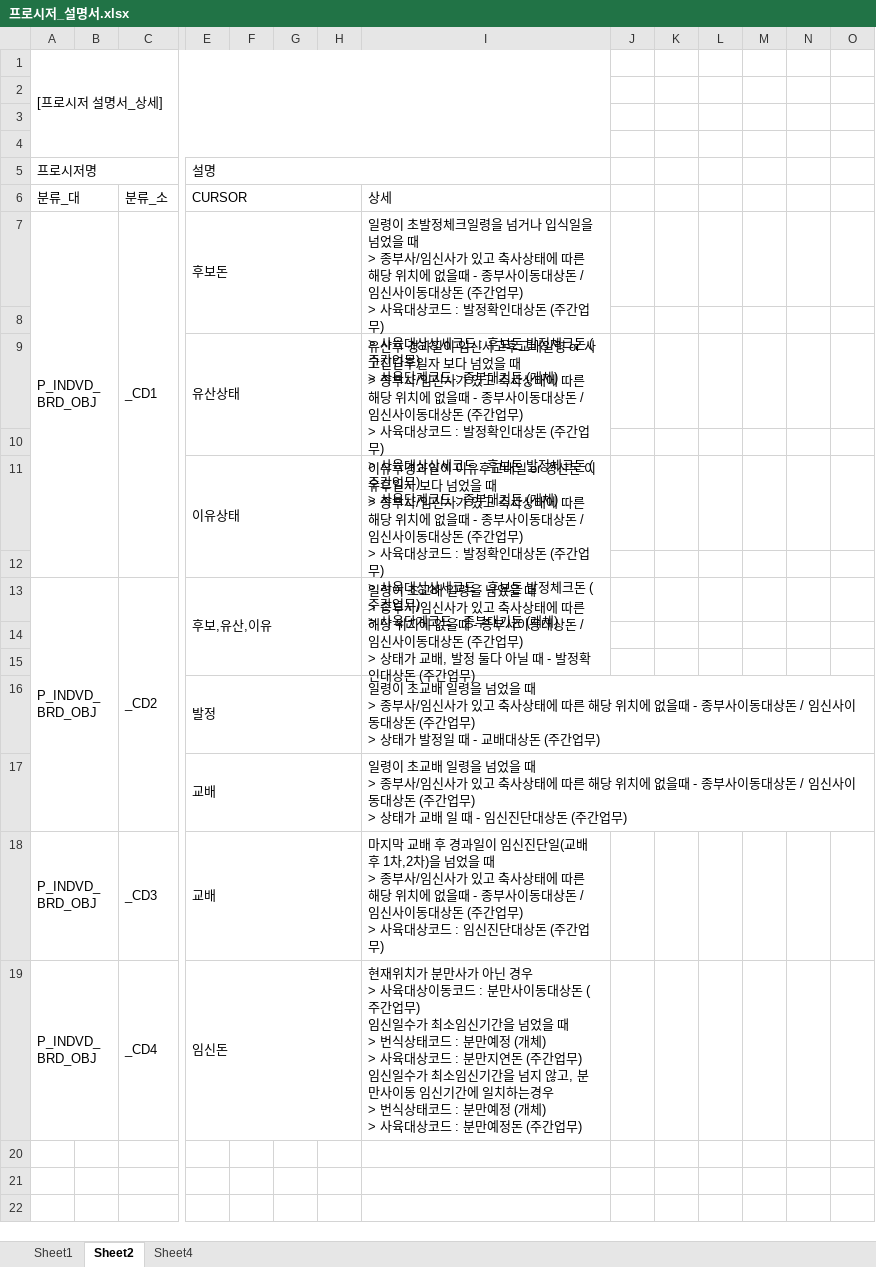
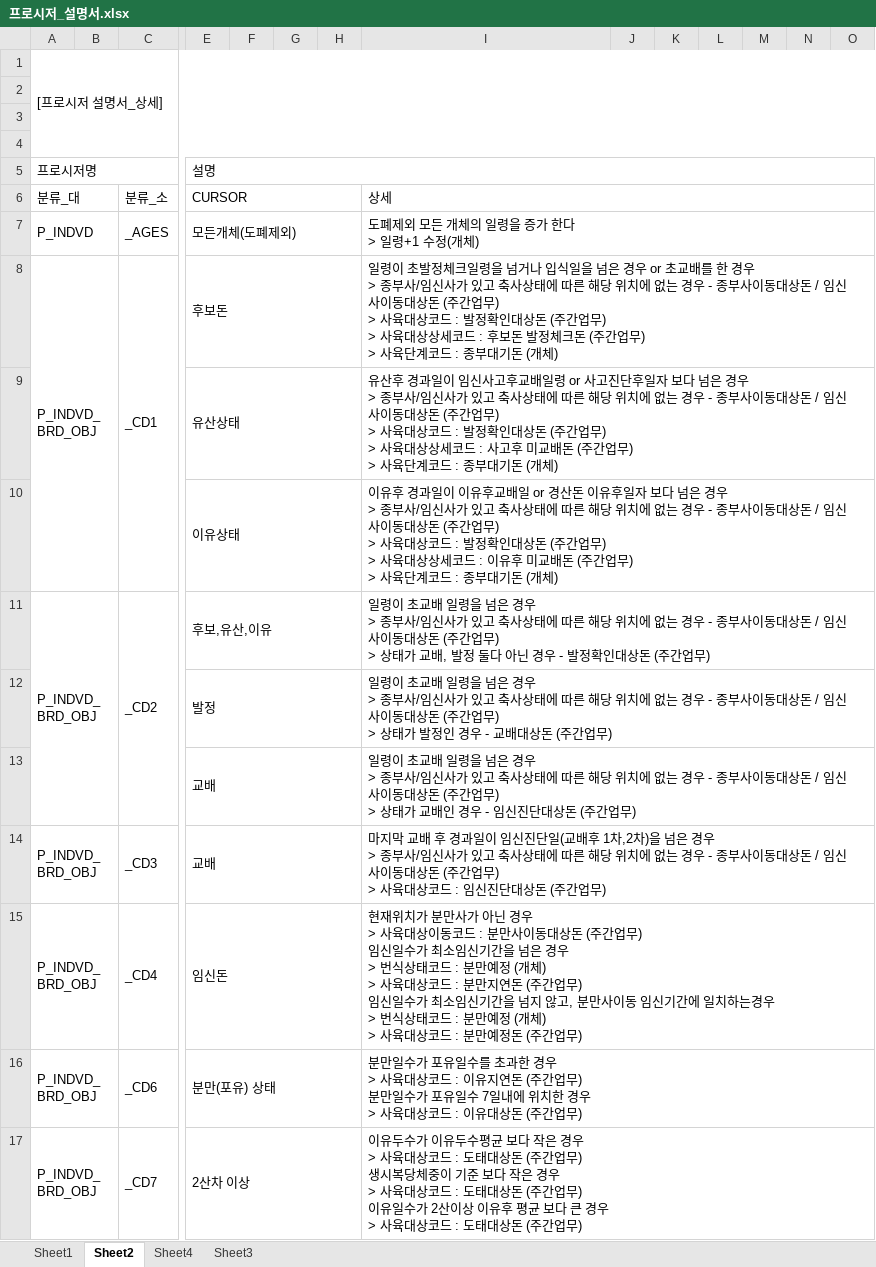
Before and after one commit to gkraud4135/docu, an Excel workbook: doc/프로시저_설명서.xlsx, sheet Sheet2, drawn as a sheet; only a part is shown, gaps mark what is left out; values as stored, in another font and other column widths than the file's, no cell formats; removed rows and columns are numbered as before the commit, all else as after; rows hold the shown columns only; ↵ is a line break in a cell; the diff covers the shown part only; the diff names each change by its address in the sheet, - before the commit and + after, or states it on an @@ line.

```diff
--- a/doc/프로시저_설명서.xlsx (sheet Sheet2)
+++ b/doc/프로시저_설명서.xlsx (sheet Sheet2)
+sheet tab: Sheet3
-A1:I4 merged
+A1:O4 merged
-E5:I5 merged
+E5:O5 merged
+I6:O6 merged
+row 7: P_INDVD |  | _AGES | 모든개체(도폐제외) |  |  |  | 도폐제외 모든 개체의 일령을 증가 한다 ↵ > 일령+1 수정(개체)
-I8 (상세): …일을 넘었을 때 ↵ > 종부사/임신사가 있고 축사상태에 따른 해당 위치에 없을때 - 종부…
+I8 (상세): …일을 넘은 경우 or 초교배를 한 경우 ↵ > 종부사/임신사가 있고 축사상태에 따른 해당 위치에 없는 경우 - 종부…
-I7:I8 merged
+I8:O8 merged
-row 8: (empty)
-I9 (상세): …보다 넘었을 때 ↵ > 종부사/임신사가 있고 축사상태에 따른 해당 위치에 없을때 - 종부사이동대상돈 / 임신사이동대상돈 (주간업무) ↵ > 사육대상코드 : 발정확인대상돈 (주간업무) ↵ > 사육대상상세코드 : 후보돈 발정체크돈 (주…
+I9 (상세): …보다 넘은 경우 ↵ > 종부사/임신사가 있고 축사상태에 따른 해당 위치에 없는 경우 - 종부사이동대상돈 / 임신사이동대상돈 (주간업무) ↵ > 사육대상코드 : 발정확인대상돈 (주간업무) ↵ > 사육대상상세코드 : 사고후 미교배돈 (주…
-I9:I10 merged
+I9:O9 merged
-row 10: (empty)
-I10 (상세): 이유후경과일이 이유후교배일 or 경산돈 이유후일자 보다 넘었을 때 ↵ > 종부사/임신사가 있고 축사상태에 따른 해당 위치에 없을때 - 종부사이동대상돈 / 임신사이동대상돈 (주간업무) ↵ > 사육대상코드 : 발정확인대상돈 (주간업무) ↵ > 사육대상상세코드 : 후보돈 발정체크돈 (주…
+I10 (상세): 이유후 경과일이 이유후교배일 or 경산돈 이유후일자 보다 넘은 경우 ↵ > 종부사/임신사가 있고 축사상태에 따른 해당 위치에 없는 경우 - 종부사이동대상돈 / 임신사이동대상돈 (주간업무) ↵ > 사육대상코드 : 발정확인대상돈 (주간업무) ↵ > 사육대상상세코드 : 이유후 미교배돈 (주…
-I11:I12 merged
+I10:O10 merged
-row 12: (empty)
-I11 (상세): …령을 넘었을 때 ↵ > 종부사/임신사가 있고 축사상태에 따른 해당 위치에 없을때 - 종부사이동대상돈 / 임신사이동대상돈 (주간업무) ↵ > 상태가 교배, 발정 둘다 아닐 때 - 발정…
+I11 (상세): …령을 넘은 경우 ↵ > 종부사/임신사가 있고 축사상태에 따른 해당 위치에 없는 경우 - 종부사이동대상돈 / 임신사이동대상돈 (주간업무) ↵ > 상태가 교배, 발정 둘다 아닌 경우 - 발정…
-I13:I15 merged
+I11:O11 merged
-row 14: (empty)
-row 15: (empty)
-I12 (상세): …령을 넘었을 때 ↵ > 종부사/임신사가 있고 축사상태에 따른 해당 위치에 없을때 - 종부사이동대상돈 / 임신사이동대상돈 (주간업무) ↵ > 상태가 발정일 때 - 교배…
+I12 (상세): …령을 넘은 경우 ↵ > 종부사/임신사가 있고 축사상태에 따른 해당 위치에 없는 경우 - 종부사이동대상돈 / 임신사이동대상돈 (주간업무) ↵ > 상태가 발정인 경우 - 교배…
+I12:O12 merged
-I13 (상세): …령을 넘었을 때 ↵ > 종부사/임신사가 있고 축사상태에 따른 해당 위치에 없을때 - 종부사이동대상돈 / 임신사이동대상돈 (주간업무) ↵ > 상태가 교배 일 때 - 임신…
+I13 (상세): …령을 넘은 경우 ↵ > 종부사/임신사가 있고 축사상태에 따른 해당 위치에 없는 경우 - 종부사이동대상돈 / 임신사이동대상돈 (주간업무) ↵ > 상태가 교배인 경우 - 임신…
+I13:O13 merged
-I14 (상세): …)을 넘었을 때 ↵ > 종부사/임신사가 있고 축사상태에 따른 해당 위치에 없을때 - 종부…
+I14 (상세): …)을 넘은 경우 ↵ > 종부사/임신사가 있고 축사상태에 따른 해당 위치에 없는 경우 - 종부…
+I14:O14 merged
-I15 (상세): …간을 넘었을 때 ↵ > 번식…
+I15 (상세): …간을 넘은 경우 ↵ > 번식…
+I15:O15 merged
+row 16: P_INDVD_BRD_OBJ |  | _CD6 | 분만(포유) 상태 |  |  |  | 분만일수가 포유일수를 초과한 경우 ↵ > 사육대상코드 : 이유지연돈 (주간업무) ↵ 분만일수가 포유일수 7일내에 위치한 경우 ↵ > 사육대상코드 : 이유대상돈 (주간업무)
+row 17: P_INDVD_BRD_OBJ |  | _CD7 | 2산차 이상 |  |  |  | 이유두수가 이유두수평균 보다 작은 경우 ↵ > 사육대상코드 : 도태대상돈 (주간업무) ↵ 생시복당체중이 기준 보다 작은 경우 ↵ > 사육대상코드 : 도태대상돈 (주간업무) ↵ 이유일수가 2산이상 이유후 평균 보다 큰 경우 ↵ > 사육대상코드 : 도태대상돈 (주간업무)
```
Also changed, not shown: 51 added rows elsewhere in this sheet, sheet Sheet1, sheet Sheet4, cell formats, 1 other file.
